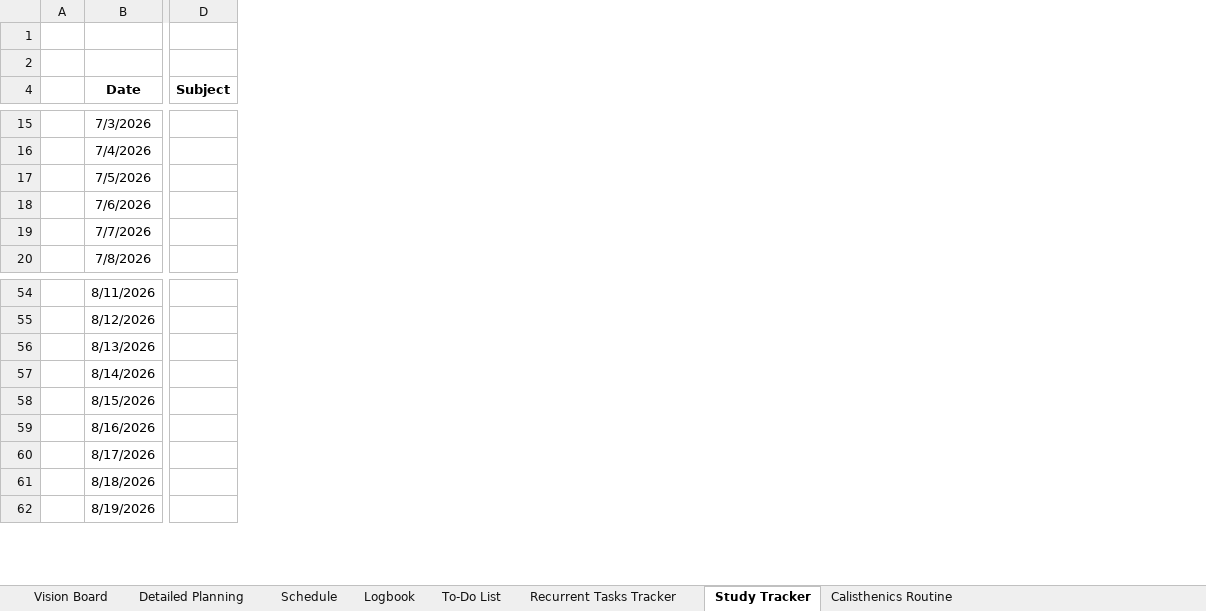
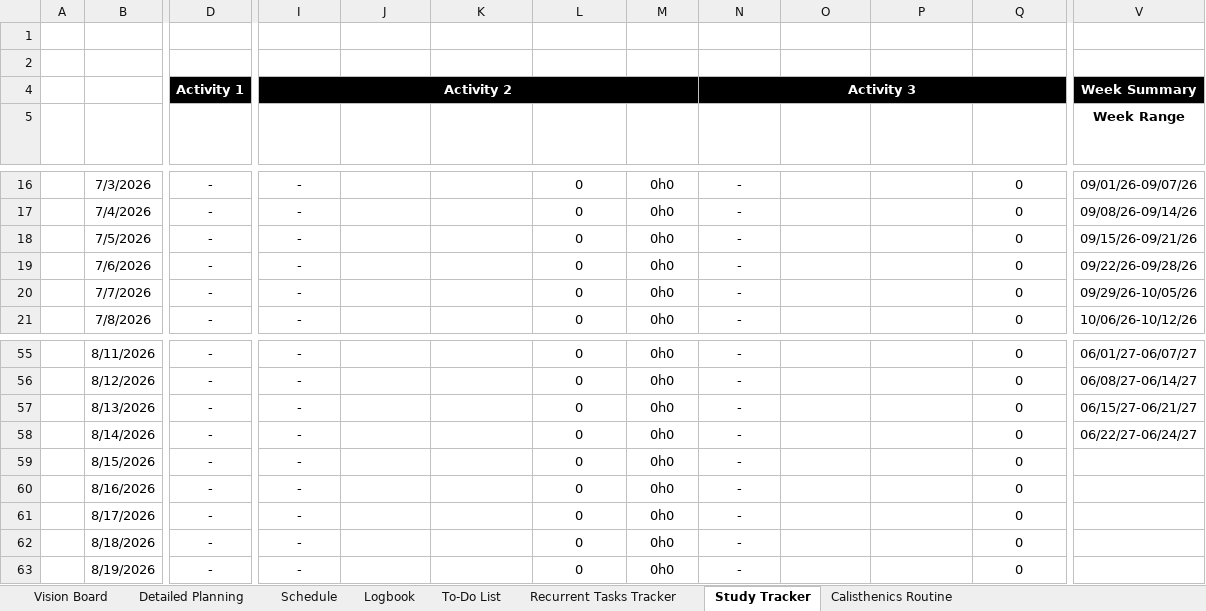
Before and after one commit to dlozanob/My-Notes, an Excel workbook: Management/Goals Planning.xlsx, sheet Study Tracker, drawn as a sheet; only a part is shown, gaps mark what is left out; values as stored, in another font and other column widths than the file's, no borders; conditional formats and table styles not drawn; 1 other sheet too large or unreadable and not compared; removed rows and columns are numbered as before the commit, all else as after; rows hold the shown columns only; the diff covers the shown part only; the diff names each change by its address in the sheet, - before the commit and + after, or states it on an @@ line.

```diff
--- a/Management/Goals Planning.xlsx (sheet Study Tracker)
+++ b/Management/Goals Planning.xlsx (sheet Study Tracker)
-column D (Subject), empty
+column D (Subject 1), rows 16-21: all -; rows 55-63: all -
+column I (Subject 2), rows 16-21: all -; rows 55-63: all -
+column J (Pomodoro Blocks 2), empty
+column K (Excedent Time 2 (min)), empty
+column L (Overall Time 2 (min)), rows 16-21: all 0; rows 55-63: all 0
+column M (Overall Time 2), rows 16-21: all 0h0; rows 55-63: all 0h0
+column N (Subject 3), rows 16-21: all -; rows 55-63: all -
+column O (Pomodoro Blocks 3), empty
+column P (Excedent Time 3 (min)), empty
+column Q (Overall Time 3 (min)), rows 16-21: all 0; rows 55-63: all 0
+column V (Week Range), rows 16-21: 09/01/26-09/07/26 | 09/08/26-09/14/26 | 09/15/26-09/21/26 | 09/22/26-09/28/26 | 09/29/26-10/05/26 | 10/06/26-10/12/26; rows 55-58: 06/01/27-06/07/27 | 06/08/27-06/14/27 | 06/15/27-06/21/27 | 06/22/27-06/24/27
+row 4:  |  | Activity 1 | Activity 2 |  |  |  |  | Activity 3 |  |  |  | Week Summary
-B5 text colour: black
+B5 text colour: #FFFFFF
```
Also changed, not shown: 1 added row, 5 added columns, 1 removed column, 31 edited cells and cell formats elsewhere in this sheet, sheet To-Do List, formulas that keep their value, 1 other file.
